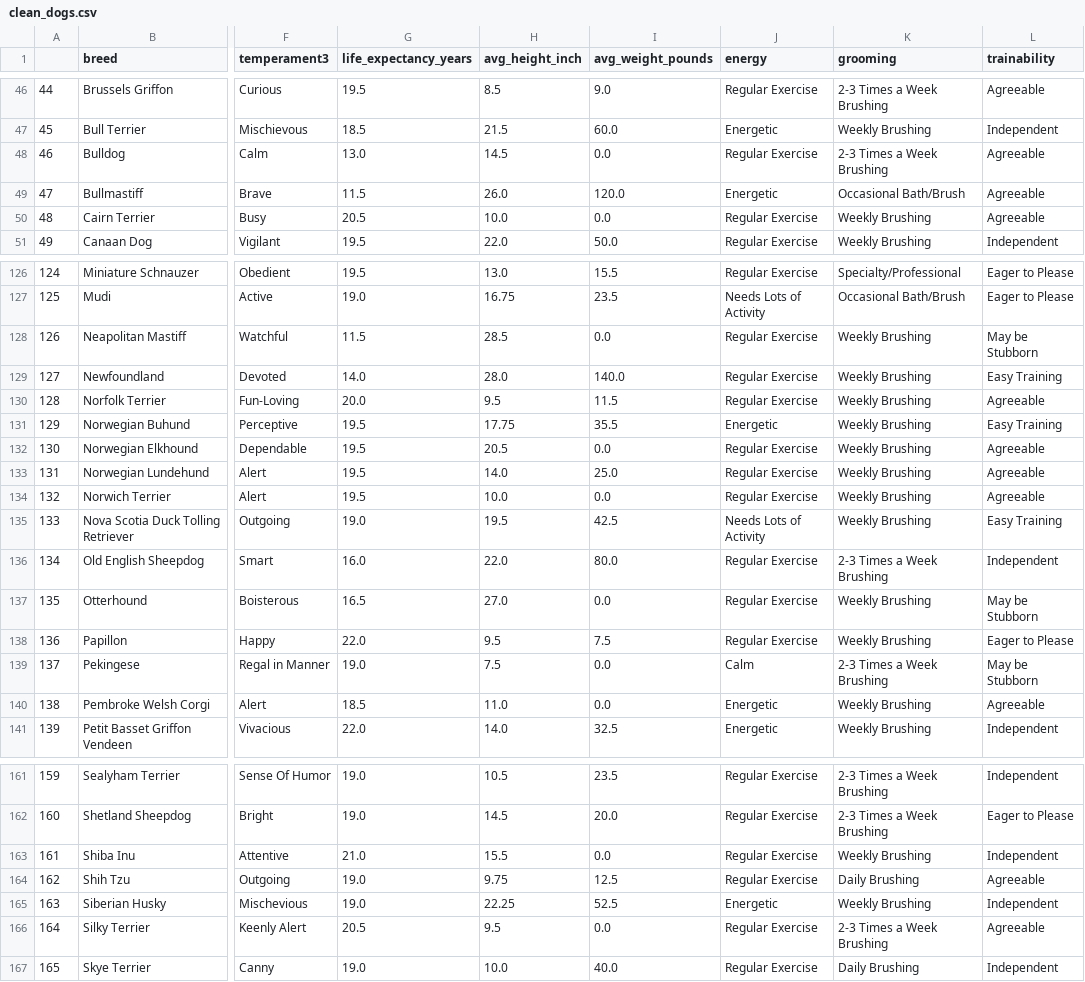
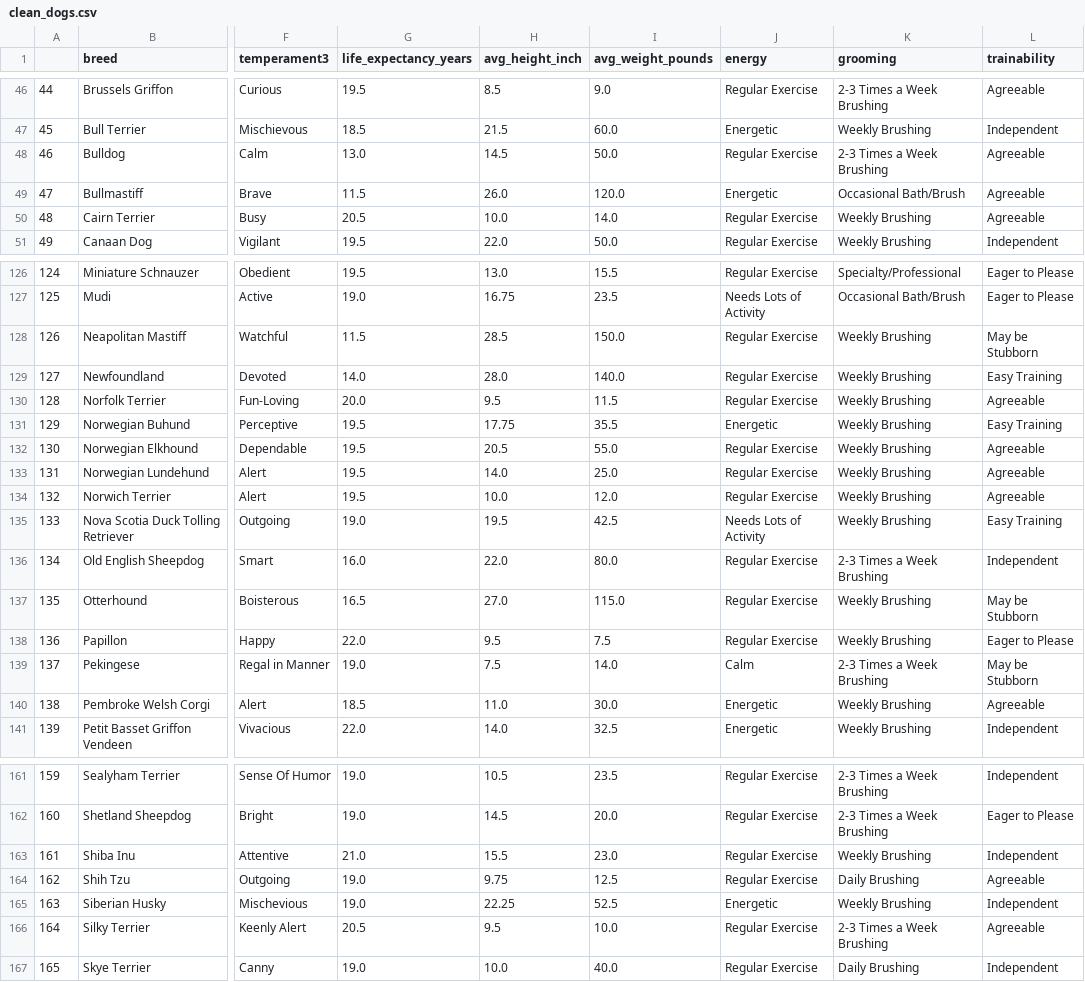
Before and after one commit to ryan10611/project-pupdate, a CSV file: resources/clean_dogs.csv, drawn as a sheet; only a part is shown, gaps mark what is left out; the diff covers the shown part only; the diff names each change by its address in the sheet, - before the commit and + after, or states it on an @@ line.

```diff
--- a/resources/clean_dogs.csv
+++ b/resources/clean_dogs.csv
-I48 (avg_weight_pounds): 0.0
+I48 (avg_weight_pounds): 50.0
-I50 (avg_weight_pounds): 0.0
+I50 (avg_weight_pounds): 14.0
-I128 (avg_weight_pounds): 0.0
+I128 (avg_weight_pounds): 150.0
-I132 (avg_weight_pounds): 0.0
+I132 (avg_weight_pounds): 55.0
-I134 (avg_weight_pounds): 0.0
+I134 (avg_weight_pounds): 12.0
-I137 (avg_weight_pounds): 0.0
+I137 (avg_weight_pounds): 115.0
-I139 (avg_weight_pounds): 0.0
+I139 (avg_weight_pounds): 14.0
-I140 (avg_weight_pounds): 0.0
+I140 (avg_weight_pounds): 30.0
-I163 (avg_weight_pounds): 0.0
+I163 (avg_weight_pounds): 23.0
-I166 (avg_weight_pounds): 0.0
+I166 (avg_weight_pounds): 10.0
```
Also changed, not shown: 19 edited cells elsewhere in this file, 3 other files.
